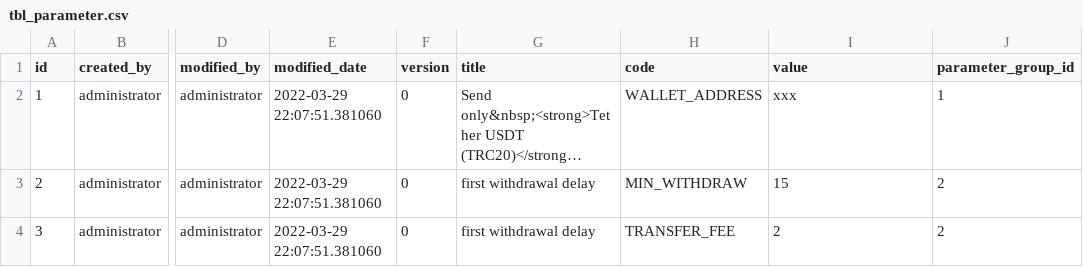
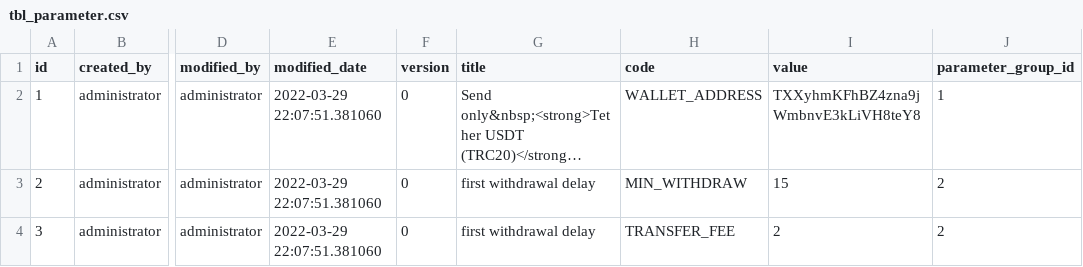
Before and after one commit to bm-vip/eshop, a CSV file: app/src/main/resources/db/data/tbl_parameter.csv, drawn as a sheet; only a part is shown, gaps mark what is left out; long unchanged cells end in …; the diff names each change by its address in the sheet, - before the commit and + after, or states it on an @@ line.

```diff
--- a/app/src/main/resources/db/data/tbl_parameter.csv
+++ b/app/src/main/resources/db/data/tbl_parameter.csv
-I2 (value): xxx
+I2 (value): TXXyhmKFhBZ4zna9jWmbnvE3kLiVH8teY8
```
